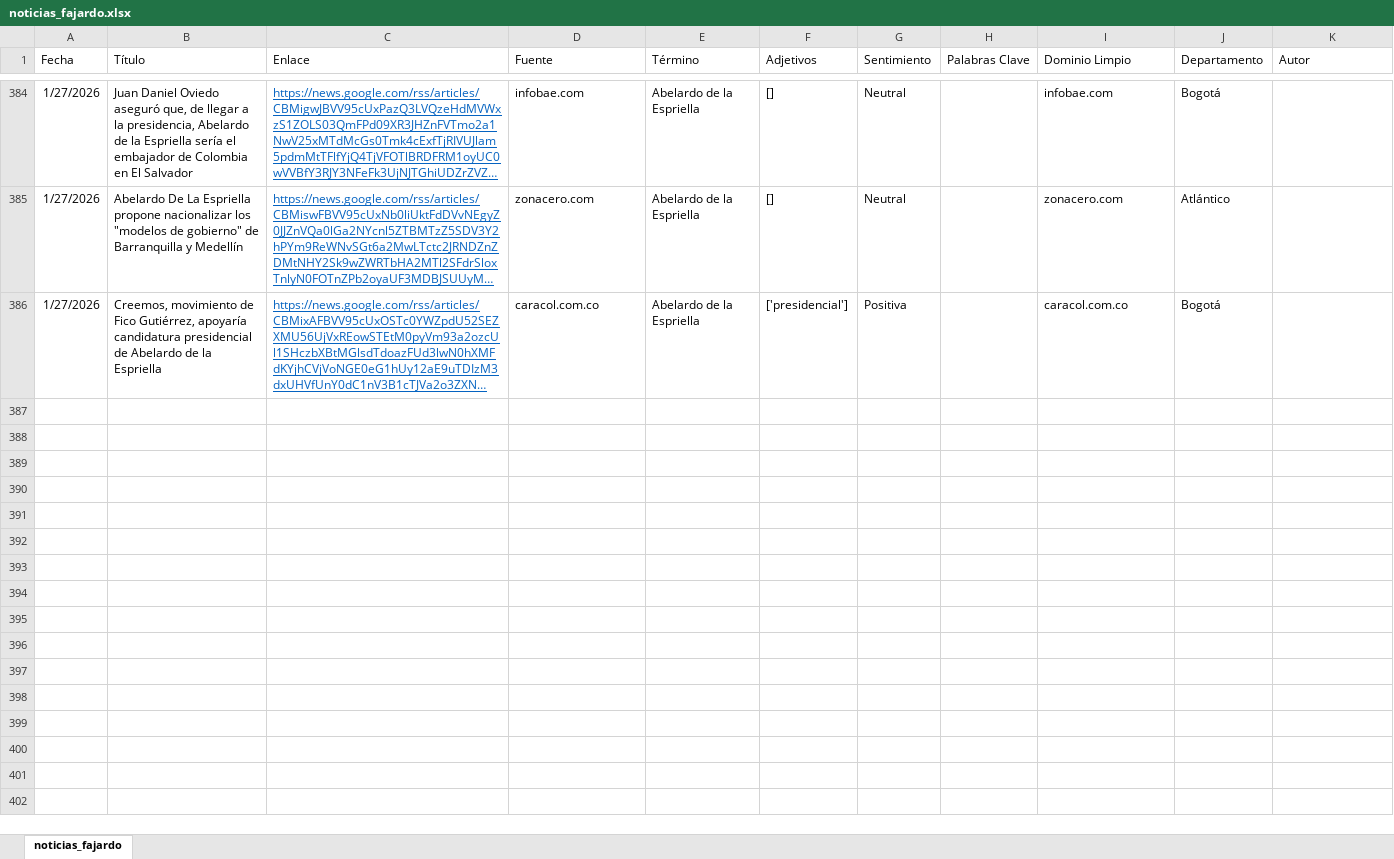
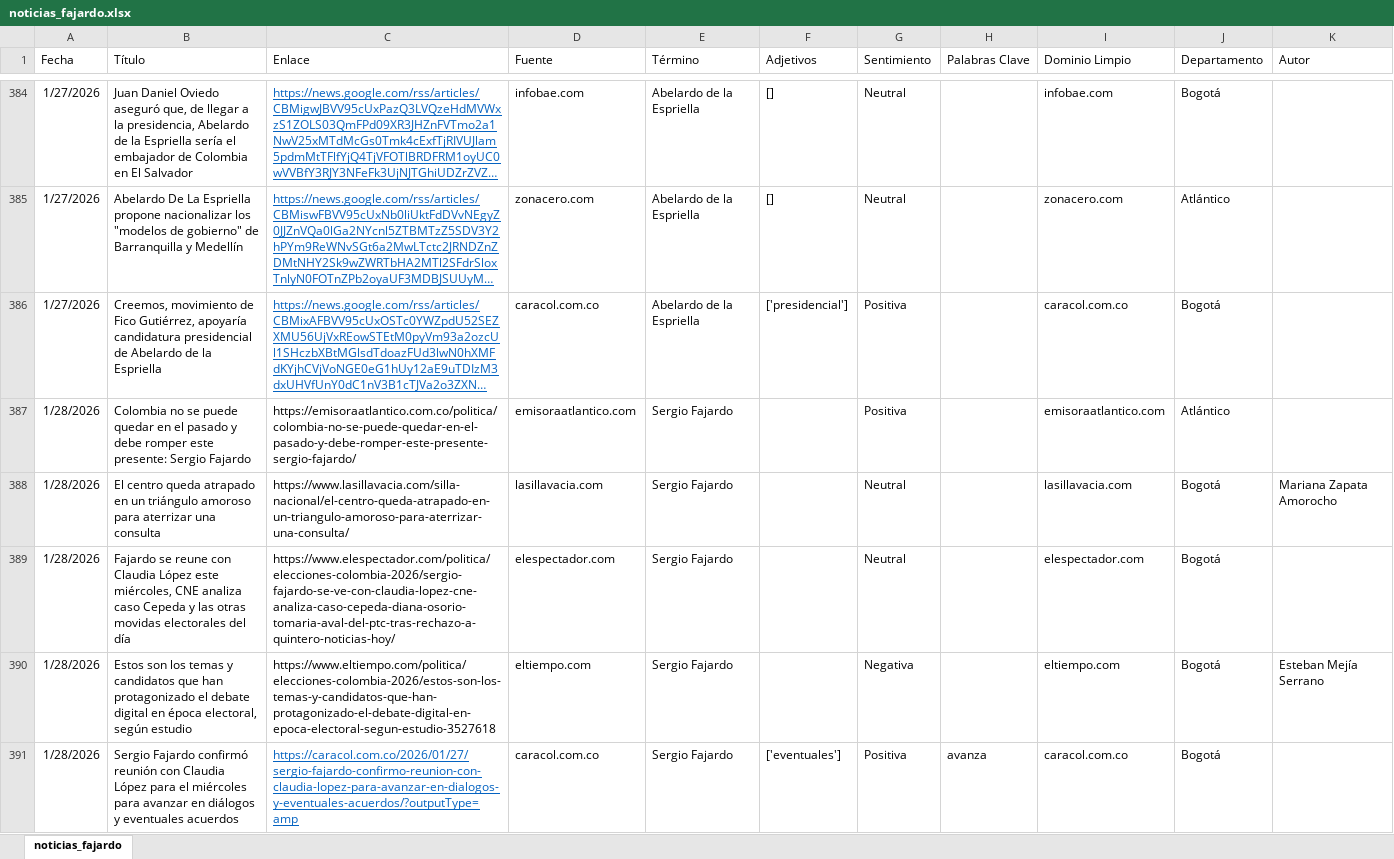
Before and after one commit to ldsanvid/SF-monitoreo, an Excel workbook: noticias_fajardo.xlsx, sheet noticias_fajardo, drawn as a sheet; only a part is shown, gaps mark what is left out; long unchanged cells end in …; values as stored, in another font and other column widths than the file's, no borders; the diff covers the shown part only; the diff names each change by its address in the sheet, - before the commit and + after, or states it on an @@ line.

```diff
--- a/noticias_fajardo.xlsx (sheet noticias_fajardo)
+++ b/noticias_fajardo.xlsx (sheet noticias_fajardo)
+row 387: 1/28/2026 | Colombia no se puede quedar en el pasado y debe romper este presente: Sergio Fajardo | https://emisoraatlantico.com.co/politica/colombia-no-se-puede-quedar-en-el-pasado-y-debe-romper-este-presente-sergio-fajardo/ | emisoraatlantico.com | Sergio Fajardo |  | Positiva |  | emisoraatlantico.com | Atlántico
+row 388: 1/28/2026 | El centro queda atrapado en un triángulo amoroso para aterrizar una consulta | https://www.lasillavacia.com/silla-nacional/el-centro-queda-atrapado-en-un-triangulo-amoroso-para-aterrizar-una-consulta/ | lasillavacia.com | Sergio Fajardo |  | Neutral |  | lasillavacia.com | Bogotá | Mariana Zapata Amorocho
+row 389: 1/28/2026 | Fajardo se reune con Claudia López este miércoles, CNE analiza caso Cepeda y las otras movidas electorales del día | https://www.elespectador.com/politica/elecciones-colombia-2026/sergio-fajardo-se-ve-con-claudia-lopez-cne-analiza-caso-cepeda-diana-osorio-tomaria-aval-del-ptc-tras-rechazo-a-quintero-noticias-hoy/ | elespectador.com | Sergio Fajardo |  | Neutral |  | elespectador.com | Bogotá
+row 390: 1/28/2026 | Estos son los temas y candidatos que han protagonizado el debate digital en época electoral, según estudio | https://www.eltiempo.com/politica/elecciones-colombia-2026/estos-son-los-temas-y-candidatos-que-han-protagonizado-el-debate-digital-en-epoca-electoral-segun-estudio-3527618 | eltiempo.com | Sergio Fajardo |  | Negativa |  | eltiempo.com | Bogotá | Esteban Mejía Serrano
+row 391: 1/28/2026 | Sergio Fajardo confirmó reunión con Claudia López para el miércoles para avanzar en diálogos y eventuales acuerdos | https://caracol.com.co/2026/01/27/sergio-fajardo-confirmo-reunion-con-claudia-lopez-para-avanzar-en-dialogos-y-eventuales-acuerdos/?outputType=amp | caracol.com.co | Sergio Fajardo | ['eventuales'] | Positiva | avanza | caracol.com.co | Bogotá
```
Also changed, not shown: 86 added rows and 5 edited cells elsewhere in this sheet, 3 other files.
